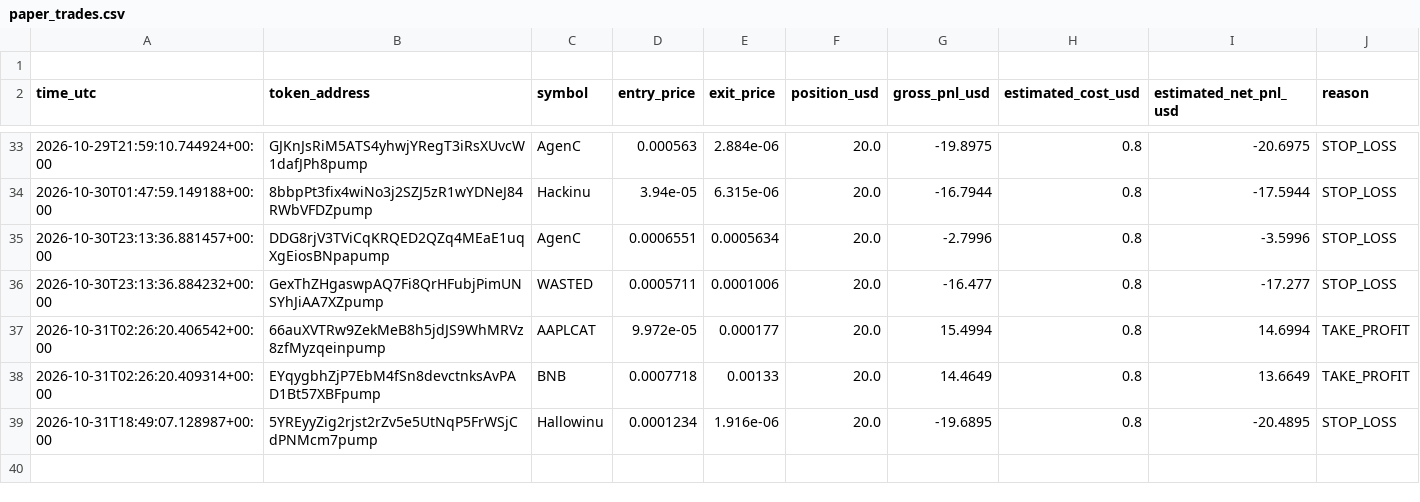
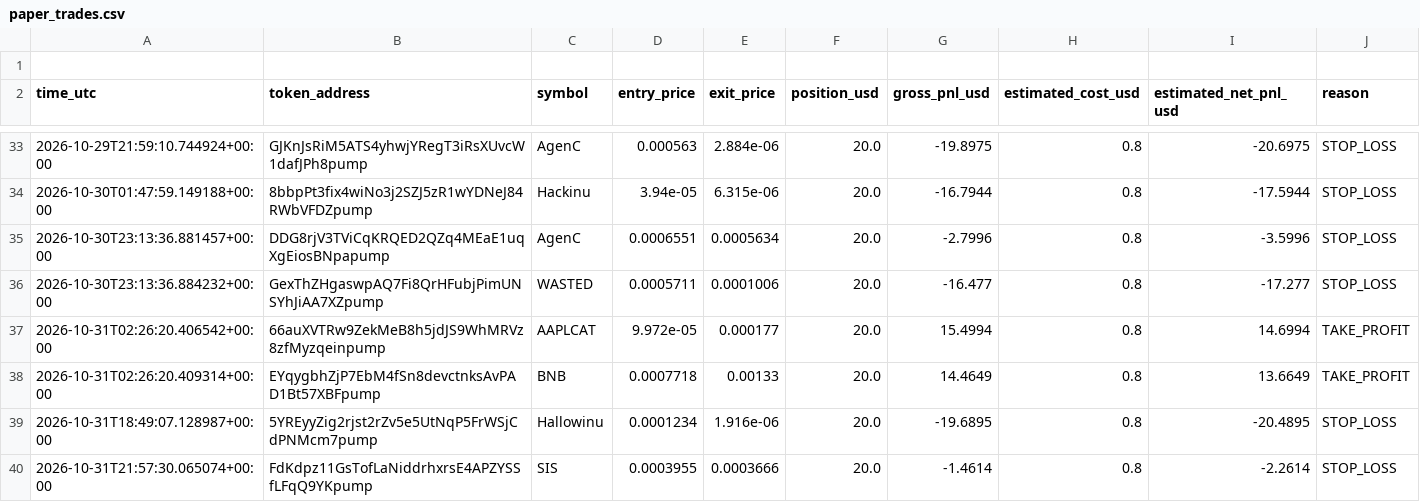
Before and after one commit to domixayo-gif/solana-meme-paper-bot, a CSV file: paper_trades.csv, drawn as a sheet; only a part is shown, gaps mark what is left out.

```diff
--- a/paper_trades.csv
+++ b/paper_trades.csv
@@ -39 +39,2 @@ time_utc,token_address,symbol,entry_price,exit_price,position_usd,gross_pnl_usd,
 2026-10-31T18:49:07.128987+00:00,5YREyyZig2rjst2rZv5e5UtNqP5FrWSjCdPNMcm7pump,Hallowinu,0.0001234,1.916e-06,20.0,-19.6895,0.8,-20.4895,STOP_LOSS
+2026-10-31T21:57:30.065074+00:00,FdKdpz11GsTofLaNiddrhxrsE4APZYSSfLFqQ9YKpump,SIS,0.0003955,0.0003666,20.0,-1.4614,0.8,-2.2614,STOP_LOSS
```
Also changed, not shown: 1 other file.
